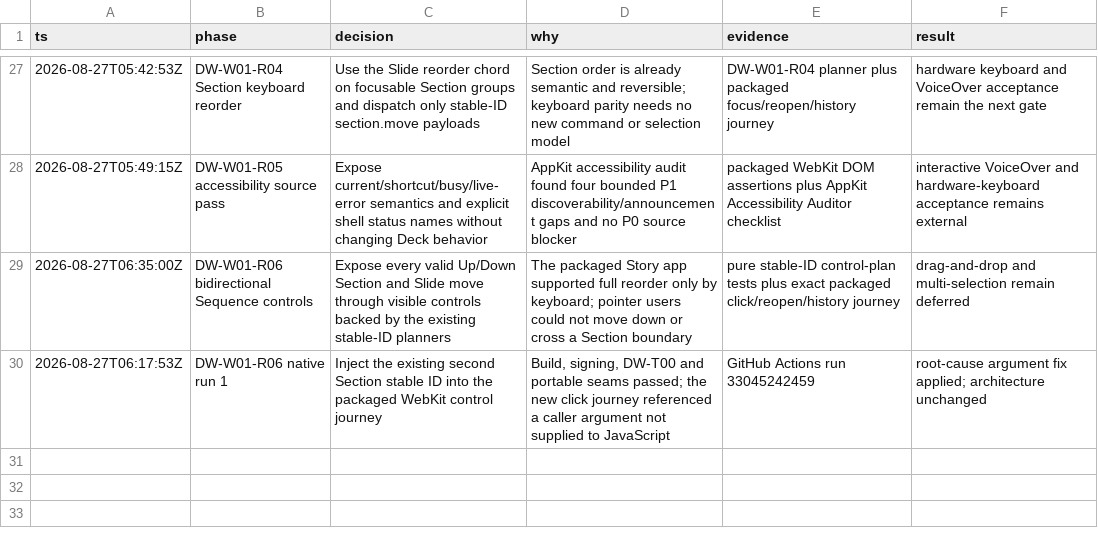
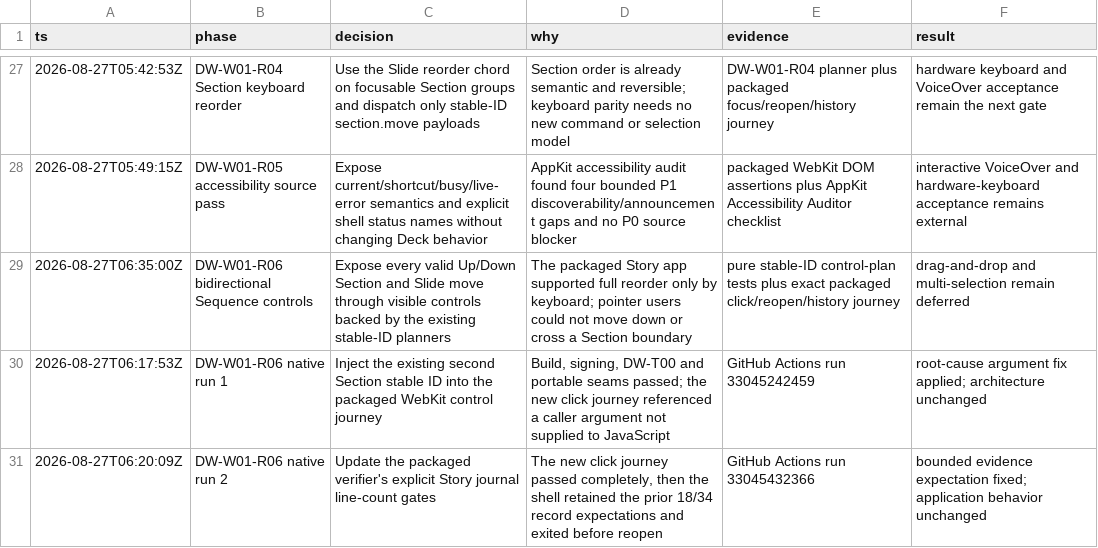
Before and after one commit to bomkino/deck-workbench, a TSV file: docs/evidence/DECISIONS.tsv, drawn as a sheet; only a part is shown, gaps mark what is left out; the diff names each change by its address in the sheet, - before the commit and + after, or states it on an @@ line.

Commit message:
test: align Story control journal gates

```diff
--- a/docs/evidence/DECISIONS.tsv
+++ b/docs/evidence/DECISIONS.tsv
+row 31: 2026-08-27T06:20:09Z | DW-W01-R06 native run 2 | Update the packaged verifier's explicit Story journal line-count gates | The new click journey passed completely, then the shell retained the prior 18/34 record expectations and exited before reopen | GitHub Actions run 33045432366 | bounded evidence expectation fixed; application behavior unchanged
```
Also changed, not shown: 1 other file.
